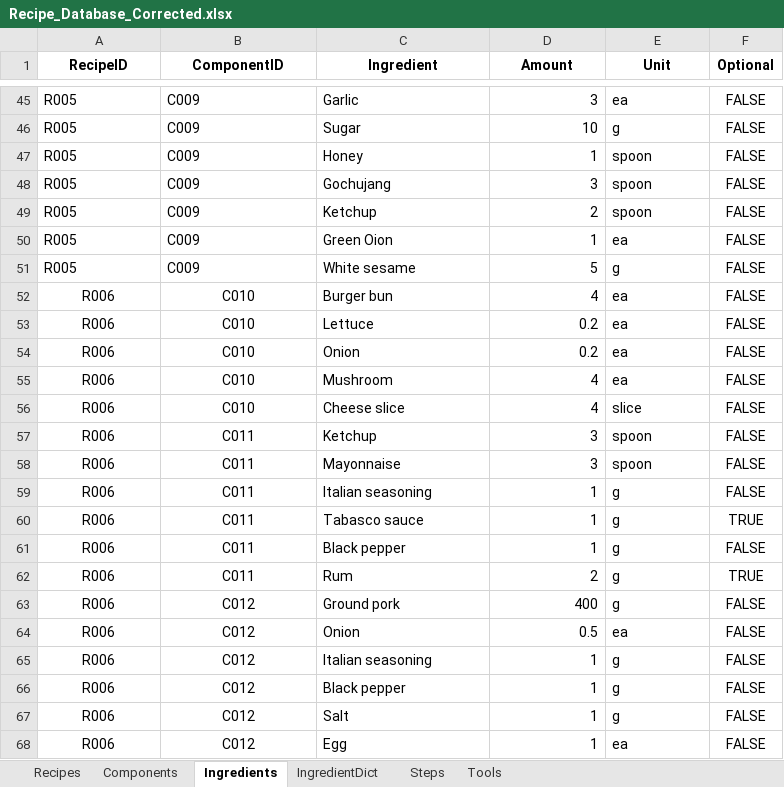
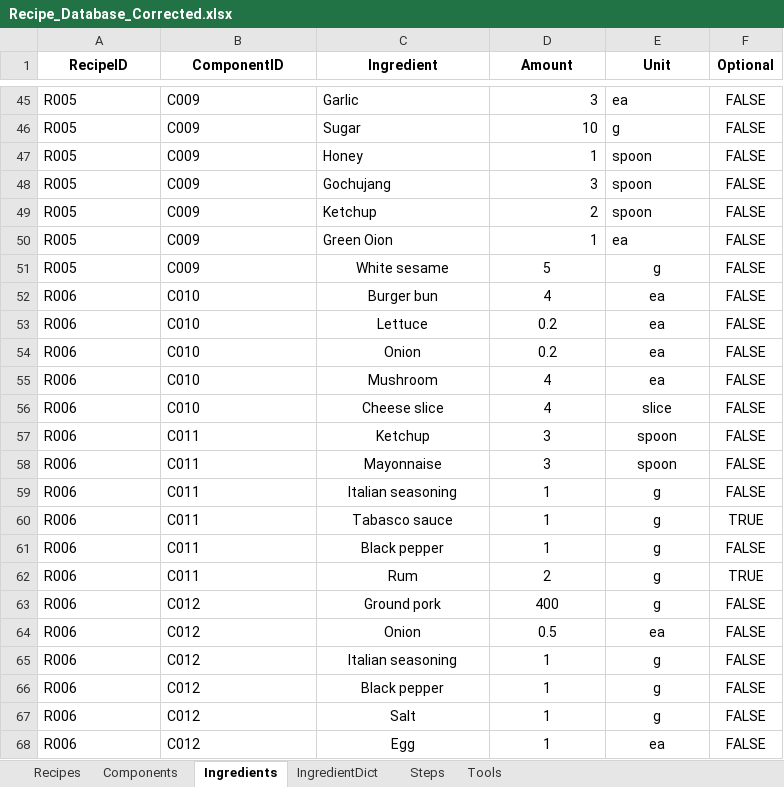
Before and after one commit to imangu919/recipe-ingredient-calculator, an Excel workbook: Recipe_Database_Corrected.xlsx, sheet Ingredients, drawn as a sheet; only a part is shown, gaps mark what is left out; values as stored, in another font and other column widths than the file's, no borders; the diff names each change by its address in the sheet, - before the commit and + after, or states it on an @@ line.

Commit message:
Update Recipe_Database_Corrected.xlsx

```diff
--- a/Recipe_Database_Corrected.xlsx (sheet Ingredients)
+++ b/Recipe_Database_Corrected.xlsx (sheet Ingredients)
-C51:C68 alignment: left
+C51:C68 alignment: center
-D51:D68 alignment: right
+D51:D68 alignment: center
-E51:E68 alignment: left
+E51:E68 alignment: center
-A52:B68 alignment: center
+A52:B68 alignment: left
```
